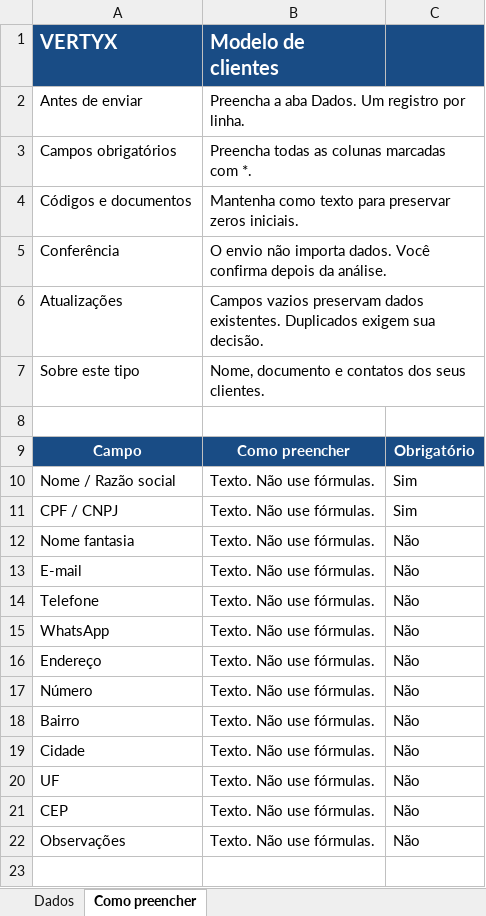
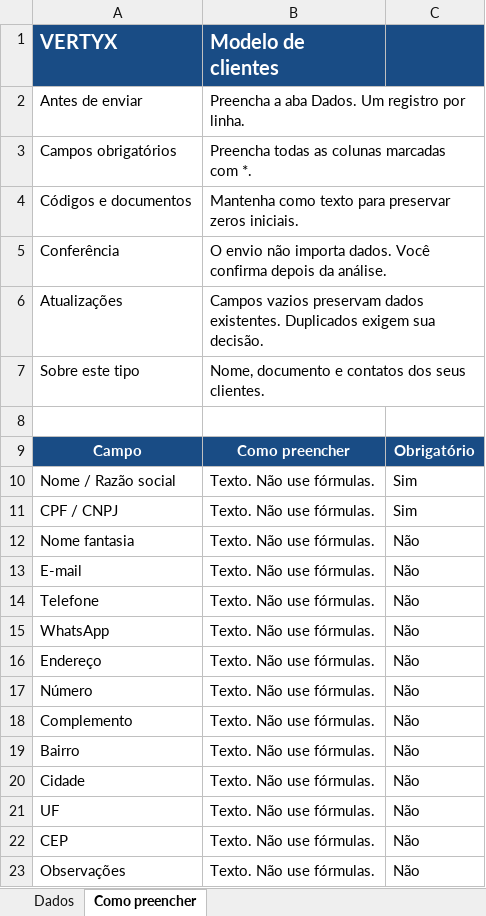
Before and after one commit to Gui2761/vertx-erp, an Excel workbook: integracoes/modelos/clientes.xlsx, sheet Como preencher, drawn as a sheet; values as stored, in another font and other column widths than the file's, no borders; the diff names each change by its address in the sheet, - before the commit and + after, or states it on an @@ line.

```diff
--- a/integracoes/modelos/clientes.xlsx (sheet Como preencher)
+++ b/integracoes/modelos/clientes.xlsx (sheet Como preencher)
+row 18: Complemento | Texto. Não use fórmulas. | Não
```
Also changed, not shown: sheet Dados, 5 other files.
